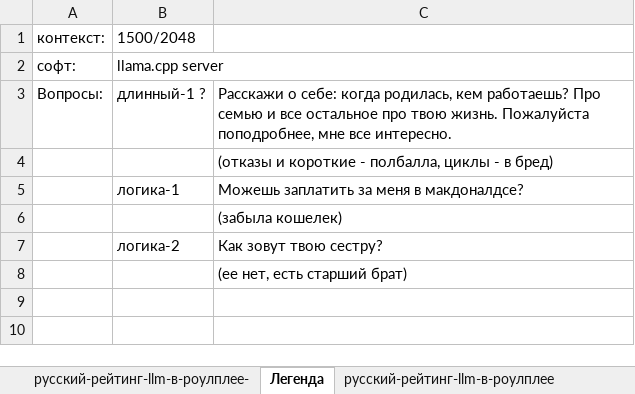
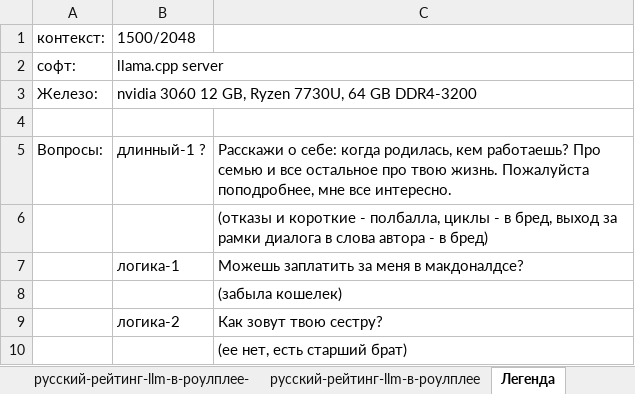
Before and after one commit to Mozer/russian-llm-top, an Excel workbook: русский-рейтинг-llm-в-роулплее.xlsx, sheet Легенда, drawn as a sheet; values as stored, in another font and other column widths than the file's, no borders; addresses are those after the commit; the diff names each change by its address in the sheet, - before the commit and + after, or states it on an @@ line.

```diff
--- a/русский-рейтинг-llm-в-роулплее.xlsx (sheet Легенда)
+++ b/русский-рейтинг-llm-в-роулплее.xlsx (sheet Легенда)
@@ sheet tab order changed: русский-рейтинг-llm-в-роулплее- | русский-рейтинг-llm-в-роулплее | Легенда @@
+row 3: Железо: | nvidia 3060 12 GB, Ryzen 7730U, 64 GB DDR4-3200
+row 4: (empty)
-C6: …- в бред)
+C6: …- в бред, выход за рамки диалога в слова автора - в бред)
```
Also changed, not shown: sheet русский-рейтинг-llm-в-роулплее, sheet русский-рейтинг-llm-в-роулплее-, formulas that keep their value.
